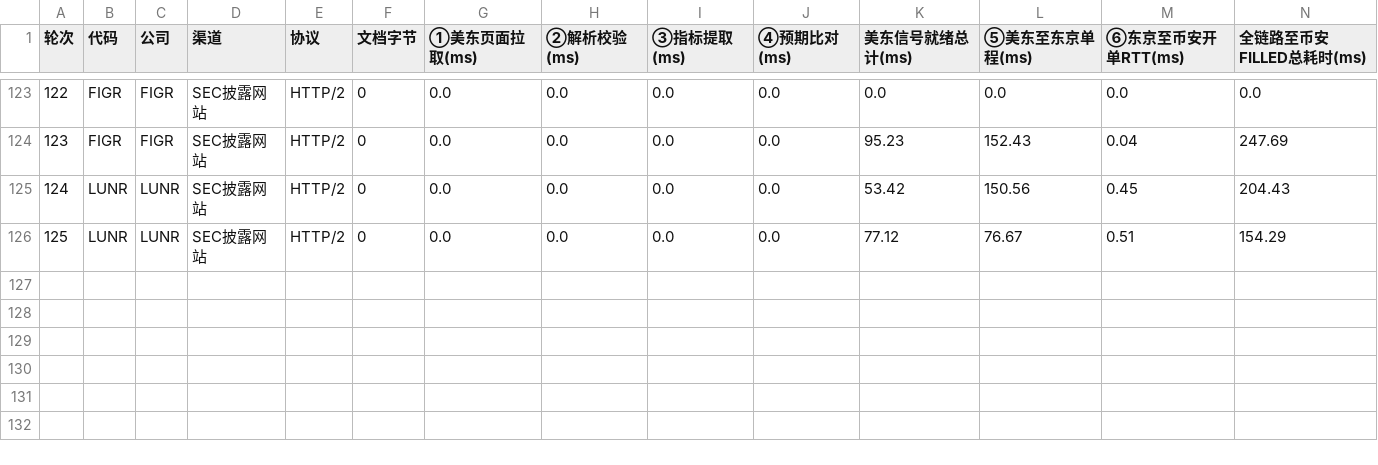
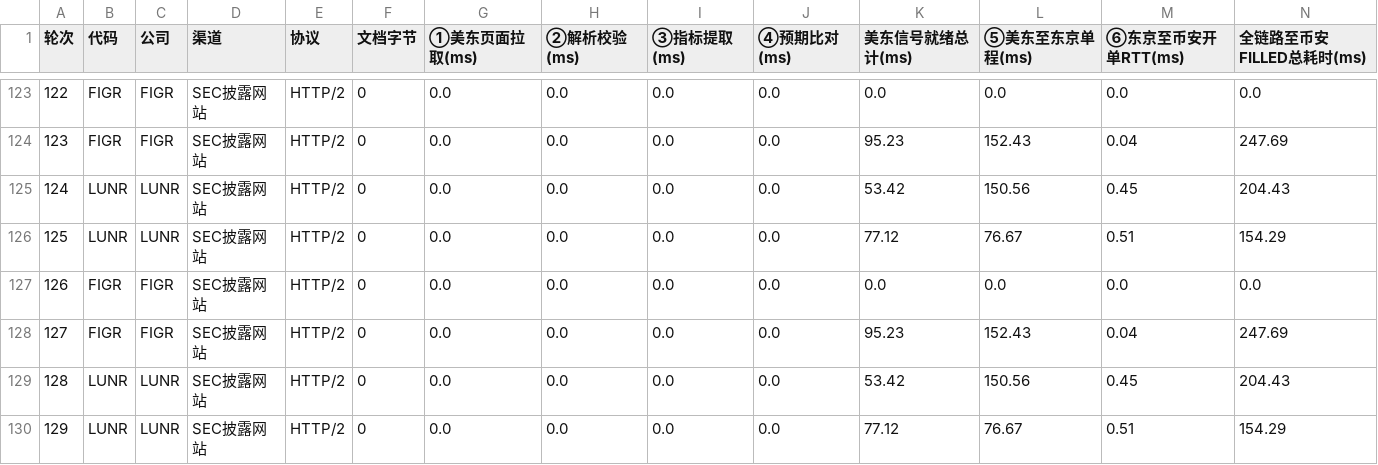
Before and after one commit to leavedrop/leavedrop.github.io, a CSV file: earnings-progress/files/logs/binance_live_10x_e2e.csv, drawn as a sheet; only a part is shown, gaps mark what is left out; rows hold the shown columns only; the diff names each change by its address in the sheet, - before the commit and + after, or states it on an @@ line.

Commit message:
Update public progress snapshot 2026-11-13T06:29:04.304+08:00

```diff
--- a/earnings-progress/files/logs/binance_live_10x_e2e.csv
+++ b/earnings-progress/files/logs/binance_live_10x_e2e.csv
+row 127: 126 | FIGR | FIGR | SEC披露网站 | HTTP/2 | 0 | 0.0 | 0.0 | 0.0 | 0.0 | 0.0 | 0.0 | 0.0 | 0.0
+row 128: 127 | FIGR | FIGR | SEC披露网站 | HTTP/2 | 0 | 0.0 | 0.0 | 0.0 | 0.0 | 95.23 | 152.43 | 0.04 | 247.69
+row 129: 128 | LUNR | LUNR | SEC披露网站 | HTTP/2 | 0 | 0.0 | 0.0 | 0.0 | 0.0 | 53.42 | 150.56 | 0.45 | 204.43
+row 130: 129 | LUNR | LUNR | SEC披露网站 | HTTP/2 | 0 | 0.0 | 0.0 | 0.0 | 0.0 | 77.12 | 76.67 | 0.51 | 154.29
```
Also changed, not shown: 2 other files.
